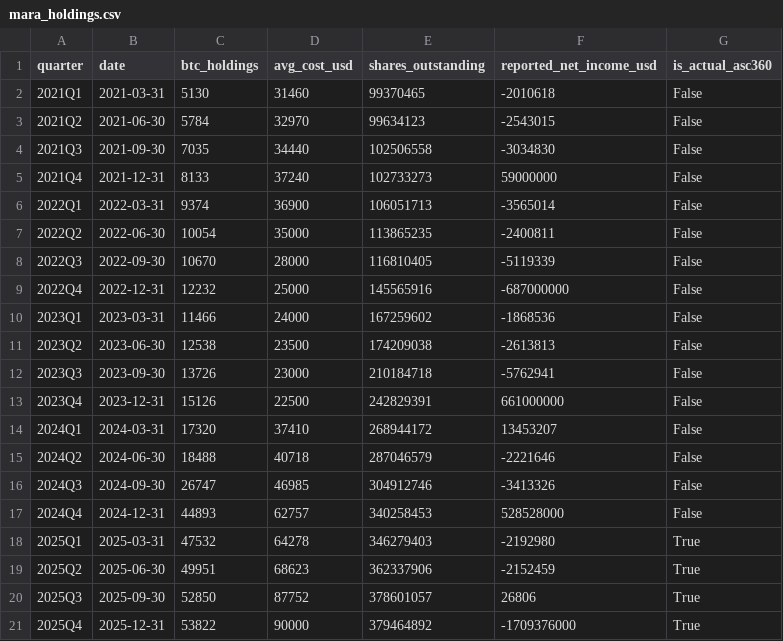
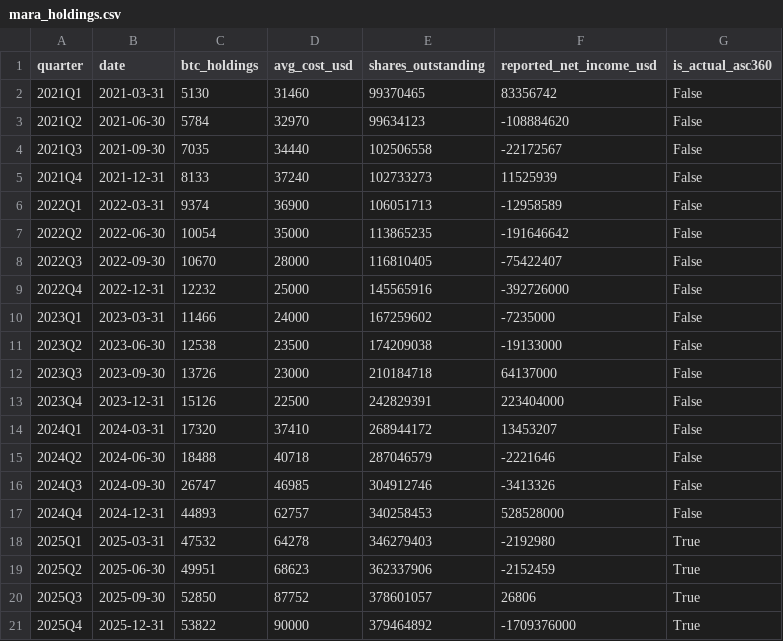
Before and after one commit to jingwanha/financial-accounting, a CSV file: data/mara_holdings.csv, drawn as a sheet.

```diff
--- a/data/mara_holdings.csv
+++ b/data/mara_holdings.csv
@@ -1,14 +1,14 @@
 quarter,date,btc_holdings,avg_cost_usd,shares_outstanding,reported_net_income_usd,is_actual_asc360
-2021Q1,2021-03-31,5130,31460,99370465,-2010618,False
-2021Q2,2021-06-30,5784,32970,99634123,-2543015,False
-2021Q3,2021-09-30,7035,34440,102506558,-3034830,False
-2021Q4,2021-12-31,8133,37240,102733273,59000000,False
-2022Q1,2022-03-31,9374,36900,106051713,-3565014,False
-2022Q2,2022-06-30,10054,35000,113865235,-2400811,False
-2022Q3,2022-09-30,10670,28000,116810405,-5119339,False
-2022Q4,2022-12-31,12232,25000,145565916,-687000000,False
-2023Q1,2023-03-31,11466,24000,167259602,-1868536,False
-2023Q2,2023-06-30,12538,23500,174209038,-2613813,False
-2023Q3,2023-09-30,13726,23000,210184718,-5762941,False
-2023Q4,2023-12-31,15126,22500,242829391,661000000,False
+2021Q1,2021-03-31,5130,31460,99370465,83356742,False
+2021Q2,2021-06-30,5784,32970,99634123,-108884620,False
+2021Q3,2021-09-30,7035,34440,102506558,-22172567,False
+2021Q4,2021-12-31,8133,37240,102733273,11525939,False
+2022Q1,2022-03-31,9374,36900,106051713,-12958589,False
+2022Q2,2022-06-30,10054,35000,113865235,-191646642,False
+2022Q3,2022-09-30,10670,28000,116810405,-75422407,False
+2022Q4,2022-12-31,12232,25000,145565916,-392726000,False
+2023Q1,2023-03-31,11466,24000,167259602,-7235000,False
+2023Q2,2023-06-30,12538,23500,174209038,-19133000,False
+2023Q3,2023-09-30,13726,23000,210184718,64137000,False
+2023Q4,2023-12-31,15126,22500,242829391,223404000,False
 2024Q1,2024-03-31,17320,37410,268944172,13453207,False
```
Also changed, not shown: 2 other files.
